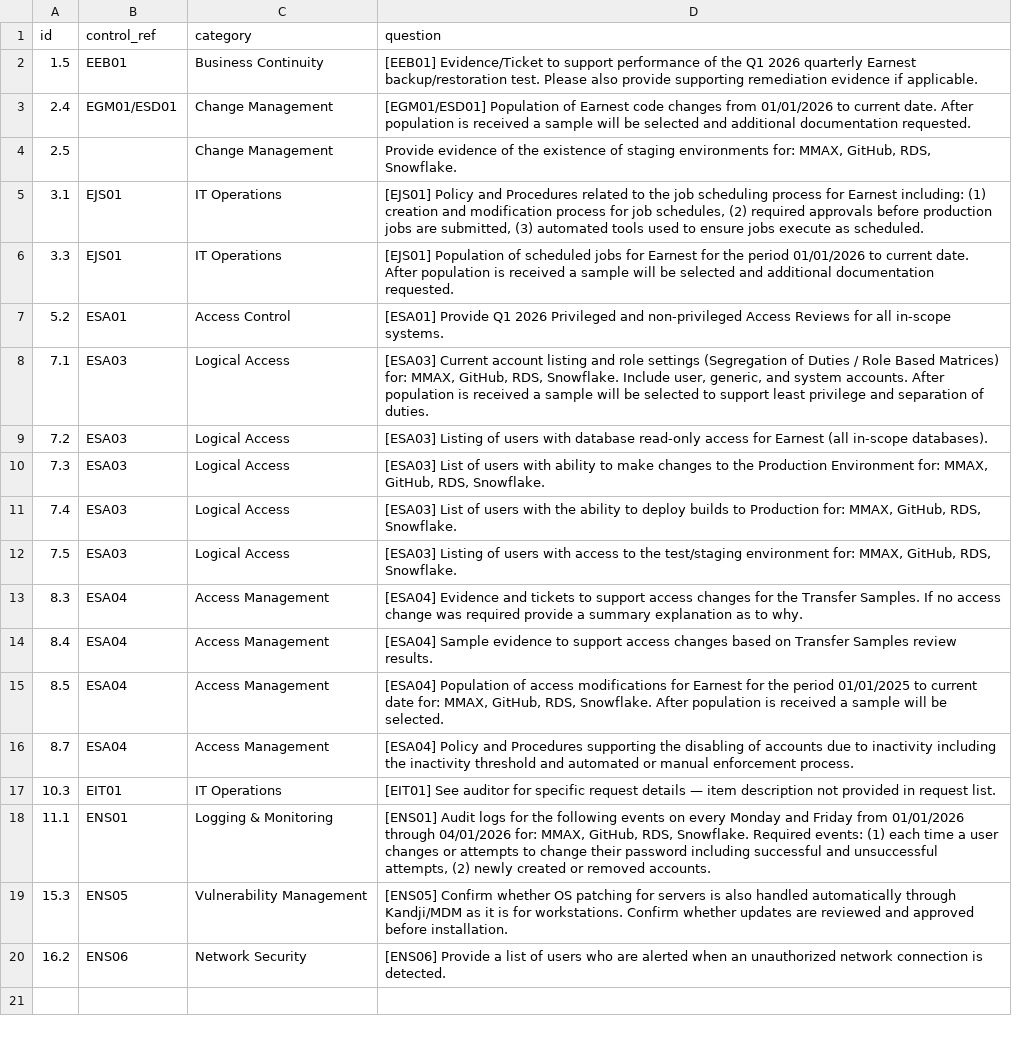
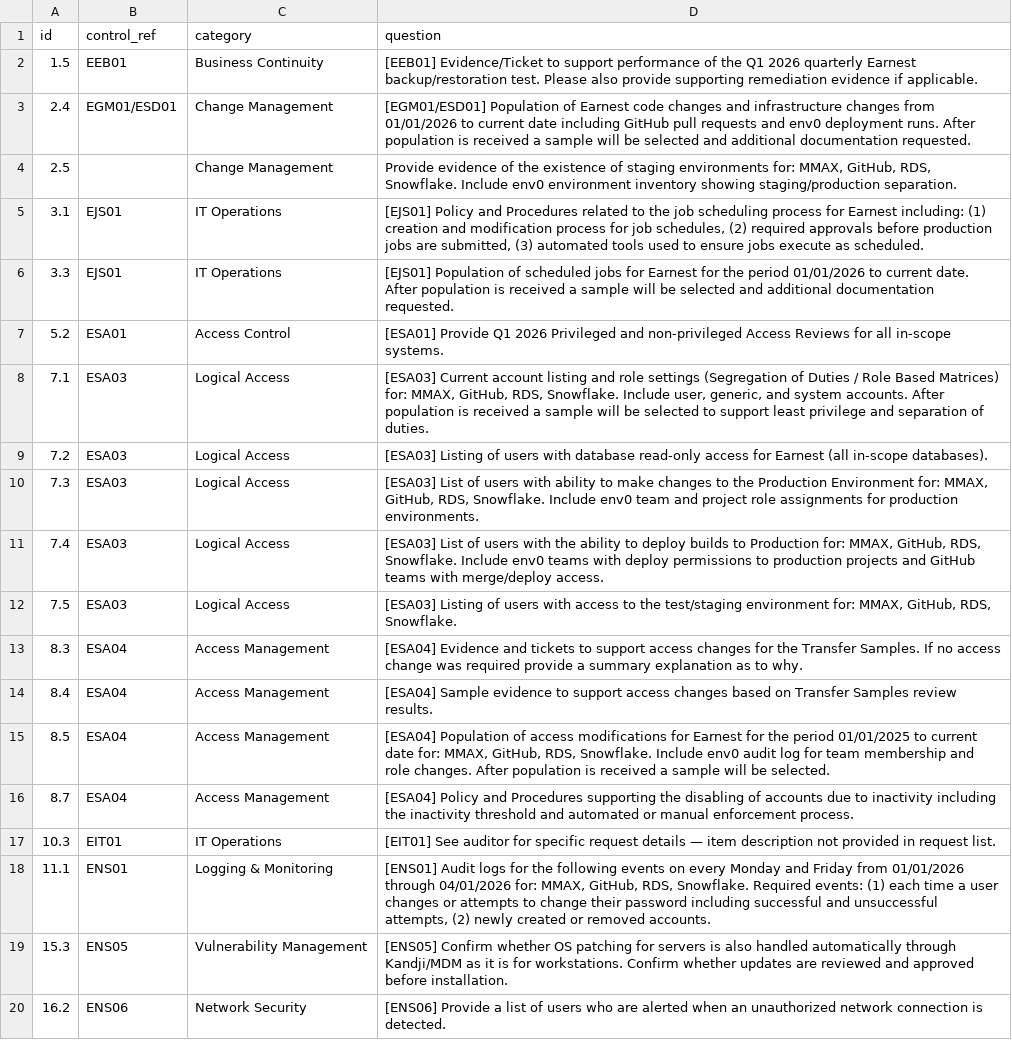
Before and after one commit to DuuMayne/EXHIBIT, a CSV file: frameworks/earnest_audit_2026.csv, drawn as a sheet.

```diff
--- a/frameworks/earnest_audit_2026.csv
+++ b/frameworks/earnest_audit_2026.csv
@@ -2,4 +2,4 @@ id,control_ref,category,question
 1.5,EEB01,Business Continuity,"[EEB01] Evidence/Ticket to support performance of the Q1 2026 quarterly Earnest backup/restoration test. Please also provide supporting remediation evidence if applicable."
-2.4,EGM01/ESD01,Change Management,"[EGM01/ESD01] Population of Earnest code changes from 01/01/2026 to current date. After population is received a sample will be selected and additional documentation requested."
-2.5,,Change Management,"Provide evidence of the existence of staging environments for: MMAX, GitHub, RDS, Snowflake."
+2.4,EGM01/ESD01,Change Management,"[EGM01/ESD01] Population of Earnest code changes and infrastructure changes from 01/01/2026 to current date including GitHub pull requests and env0 deployment runs. After population is received a sample will be selected and additional documentation requested."
+2.5,,Change Management,"Provide evidence of the existence of staging environments for: MMAX, GitHub, RDS, Snowflake. Include env0 environment inventory showing staging/production separation."
 3.1,EJS01,IT Operations,"[EJS01] Policy and Procedures related to the job scheduling process for Earnest including: (1) creation and modification process for job schedules, (2) required approvals before production jobs are submitted, (3) automated tools used to ensure jobs execute as scheduled."
@@ -9,4 +9,4 @@ id,control_ref,category,question
 7.2,ESA03,Logical Access,"[ESA03] Listing of users with database read-only access for Earnest (all in-scope databases)."
-7.3,ESA03,Logical Access,"[ESA03] List of users with ability to make changes to the Production Environment for: MMAX, GitHub, RDS, Snowflake."
-7.4,ESA03,Logical Access,"[ESA03] List of users with the ability to deploy builds to Production for: MMAX, GitHub, RDS, Snowflake."
+7.3,ESA03,Logical Access,"[ESA03] List of users with ability to make changes to the Production Environment for: MMAX, GitHub, RDS, Snowflake. Include env0 team and project role assignments for production environments."
+7.4,ESA03,Logical Access,"[ESA03] List of users with the ability to deploy builds to Production for: MMAX, GitHub, RDS, Snowflake. Include env0 teams with deploy permissions to production projects and GitHub teams with merge/deploy access."
 7.5,ESA03,Logical Access,"[ESA03] Listing of users with access to the test/staging environment for: MMAX, GitHub, RDS, Snowflake."
@@ -14,3 +14,3 @@ id,control_ref,category,question
 8.4,ESA04,Access Management,"[ESA04] Sample evidence to support access changes based on Transfer Samples review results."
-8.5,ESA04,Access Management,"[ESA04] Population of access modifications for Earnest for the period 01/01/2025 to current date for: MMAX, GitHub, RDS, Snowflake. After population is received a sample will be selected."
+8.5,ESA04,Access Management,"[ESA04] Population of access modifications for Earnest for the period 01/01/2025 to current date for: MMAX, GitHub, RDS, Snowflake. Include env0 audit log for team membership and role changes. After population is received a sample will be selected."
 8.7,ESA04,Access Management,"[ESA04] Policy and Procedures supporting the disabling of accounts due to inactivity including the inactivity threshold and automated or manual enforcement process."
```
Also changed, not shown: 6 other files.
